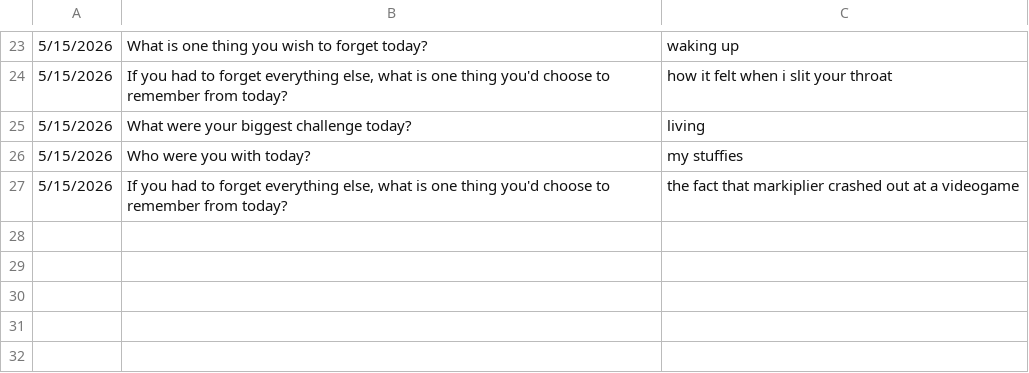
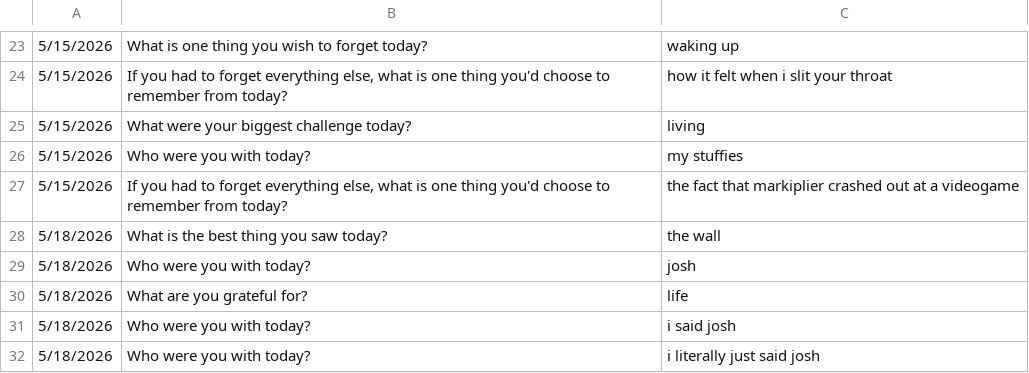
Before and after one commit to Violet-foxe/cse210, a CSV file: prove/Develop02/journal.csv, drawn as a sheet; only a part is shown, gaps mark what is left out; the diff names each change by its address in the sheet, - before the commit and + after, or states it on an @@ line.

```diff
--- a/prove/Develop02/journal.csv
+++ b/prove/Develop02/journal.csv
+row 28: 5/18/2026 | What is the best thing you saw today? | the wall
+row 29: 5/18/2026 | Who were you with today? | josh
+row 30: 5/18/2026 | What are you grateful for? | life
+row 31: 5/18/2026 | Who were you with today? | i said josh
+row 32: 5/18/2026 | Who were you with today? | i literally just said josh
```
Also changed, not shown: 5 other files.
